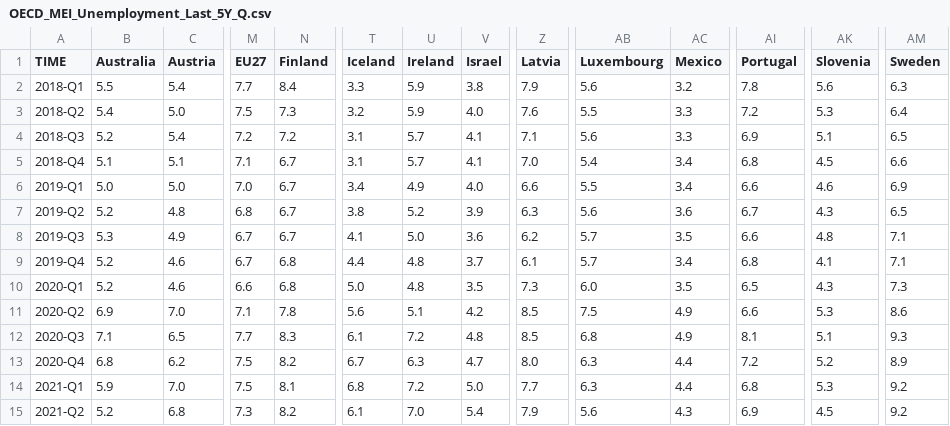
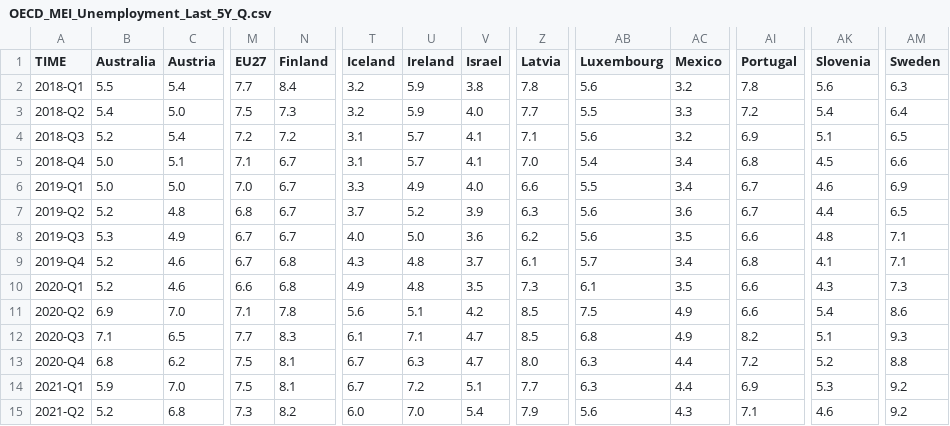
Before and after one commit to Qery-Data/Unemployment-OECD, a CSV file: data/OECD_MEI_Unemployment_Last_5Y_Q.csv, drawn as a sheet; only a part is shown, gaps mark what is left out; the diff covers the shown part only; the diff names each change by its address in the sheet, - before the commit and + after, or states it on an @@ line.

```diff
--- a/data/OECD_MEI_Unemployment_Last_5Y_Q.csv
+++ b/data/OECD_MEI_Unemployment_Last_5Y_Q.csv
-T2 (Iceland): 3.3
+T2 (Iceland): 3.2
-Z2 (Latvia): 7.9
+Z2 (Latvia): 7.8
-Z3 (Latvia): 7.6
+Z3 (Latvia): 7.7
-AK3 (Slovenia): 5.3
+AK3 (Slovenia): 5.4
-AC4 (Mexico): 3.3
+AC4 (Mexico): 3.2
-B5 (Australia): 5.1
+B5 (Australia): 5.0
-T6 (Iceland): 3.4
+T6 (Iceland): 3.3
-AI6 (Portugal): 6.6
+AI6 (Portugal): 6.7
-T7 (Iceland): 3.8
+T7 (Iceland): 3.7
-AK7 (Slovenia): 4.3
+AK7 (Slovenia): 4.4
-T8 (Iceland): 4.1
+T8 (Iceland): 4.0
-AB8 (Luxembourg): 5.7
+AB8 (Luxembourg): 5.6
-T9 (Iceland): 4.4
+T9 (Iceland): 4.3
-T10 (Iceland): 5.0
+T10 (Iceland): 4.9
-AB10 (Luxembourg): 6.0
+AB10 (Luxembourg): 6.1
-AI10 (Portugal): 6.5
+AI10 (Portugal): 6.6
-AK11 (Slovenia): 5.3
+AK11 (Slovenia): 5.4
-U12 (Ireland): 7.2
+U12 (Ireland): 7.1
-V12 (Israel): 4.8
+V12 (Israel): 4.7
-AI12 (Portugal): 8.1
+AI12 (Portugal): 8.2
-N13 (Finland): 8.2
+N13 (Finland): 8.1
-AM13 (Sweden): 8.9
+AM13 (Sweden): 8.8
-T14 (Iceland): 6.8
+T14 (Iceland): 6.7
-V14 (Israel): 5.0
+V14 (Israel): 5.1
-AI14 (Portugal): 6.8
+AI14 (Portugal): 6.9
-T15 (Iceland): 6.1
+T15 (Iceland): 6.0
-AI15 (Portugal): 6.9
+AI15 (Portugal): 7.1
-AK15 (Slovenia): 4.5
+AK15 (Slovenia): 4.6
```
Also changed, not shown: 42 edited cells elsewhere in this file, data/OECD_MEI_Unemployment_Last_12M.csv, data/OECD_MEI_Unemployment_Last_5Y.csv, 1 other file.
